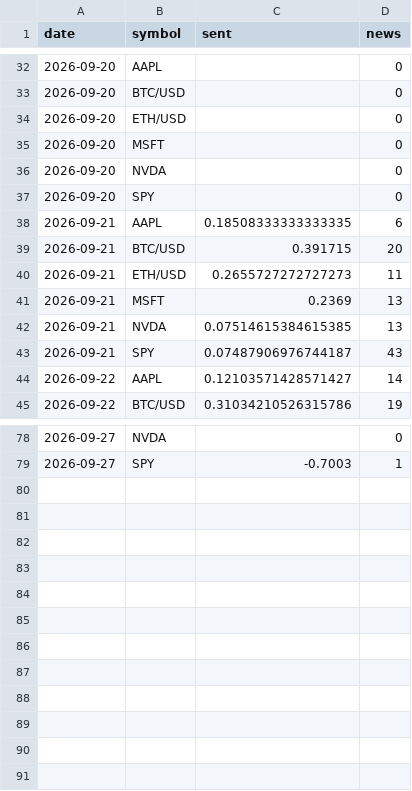
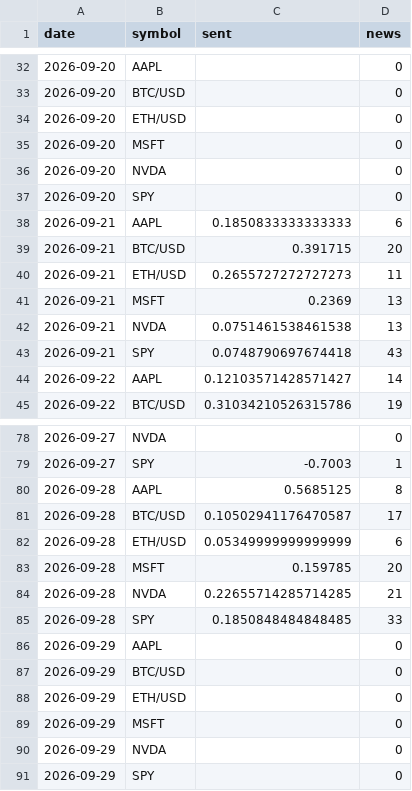
Before and after one commit to SoonToBeDataScientist/DashQV2, a CSV file: data/sentiment.csv, drawn as a sheet; only a part is shown, gaps mark what is left out.

```diff
--- a/data/sentiment.csv
+++ b/data/sentiment.csv
@@ -37,3 +37,3 @@ date,symbol,sent,news
 2026-09-20,SPY,,0
-2026-09-21,AAPL,0.18508333333333335,6
+2026-09-21,AAPL,0.1850833333333333,6
 2026-09-21,BTC/USD,0.391715,20
@@ -41,4 +41,4 @@ date,symbol,sent,news
 2026-09-21,MSFT,0.2369,13
-2026-09-21,NVDA,0.07514615384615385,13
-2026-09-21,SPY,0.07487906976744187,43
+2026-09-21,NVDA,0.0751461538461538,13
+2026-09-21,SPY,0.0748790697674418,43
 2026-09-22,AAPL,0.12103571428571427,14
@@ -79 +79,13 @@ date,symbol,sent,news
 2026-09-27,SPY,-0.7003,1
+2026-09-28,AAPL,0.5685125,8
+2026-09-28,BTC/USD,0.10502941176470587,17
+2026-09-28,ETH/USD,0.05349999999999999,6
+2026-09-28,MSFT,0.159785,20
+2026-09-28,NVDA,0.22655714285714285,21
+2026-09-28,SPY,0.1850848484848485,33
+2026-09-29,AAPL,,0
+2026-09-29,BTC/USD,,0
+2026-09-29,ETH/USD,,0
+2026-09-29,MSFT,,0
+2026-09-29,NVDA,,0
+2026-09-29,SPY,,0
```
Also changed, not shown: data/snapshots.csv, 2 other files.
